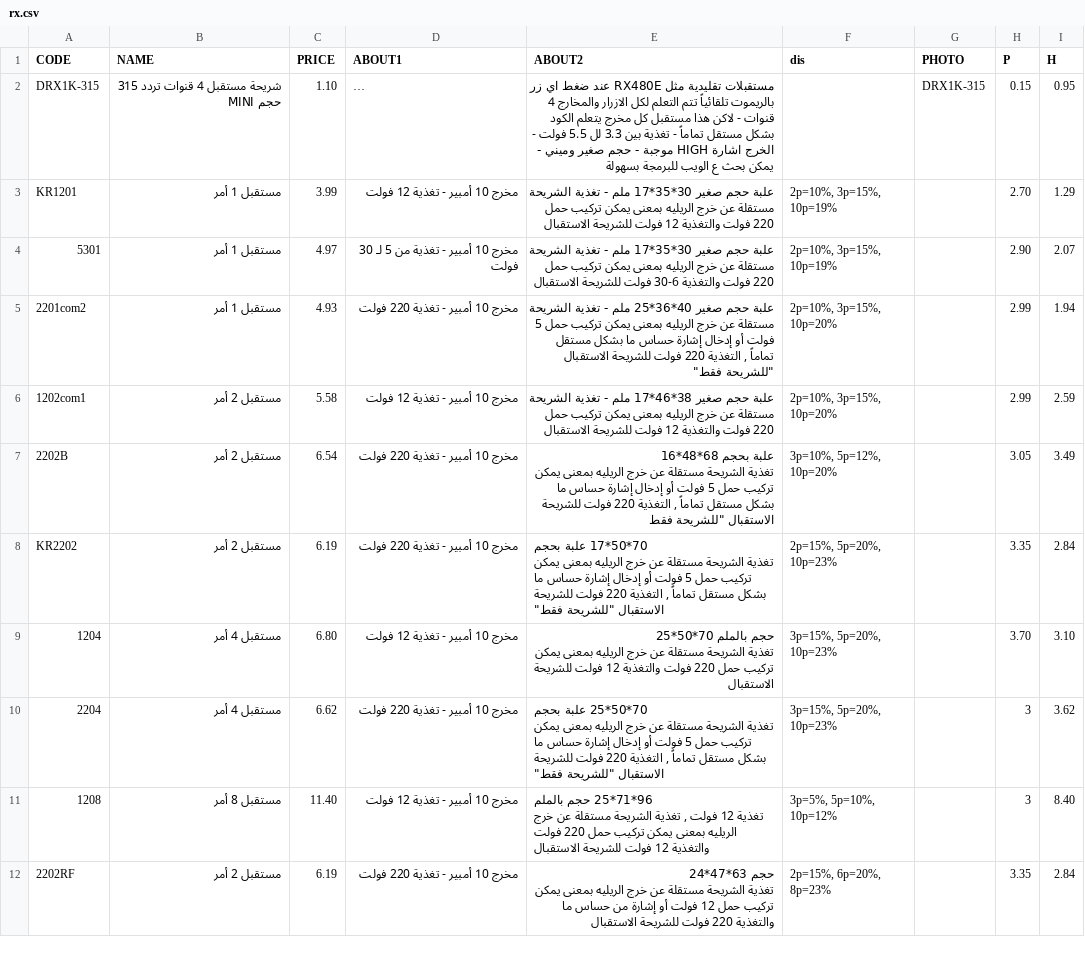
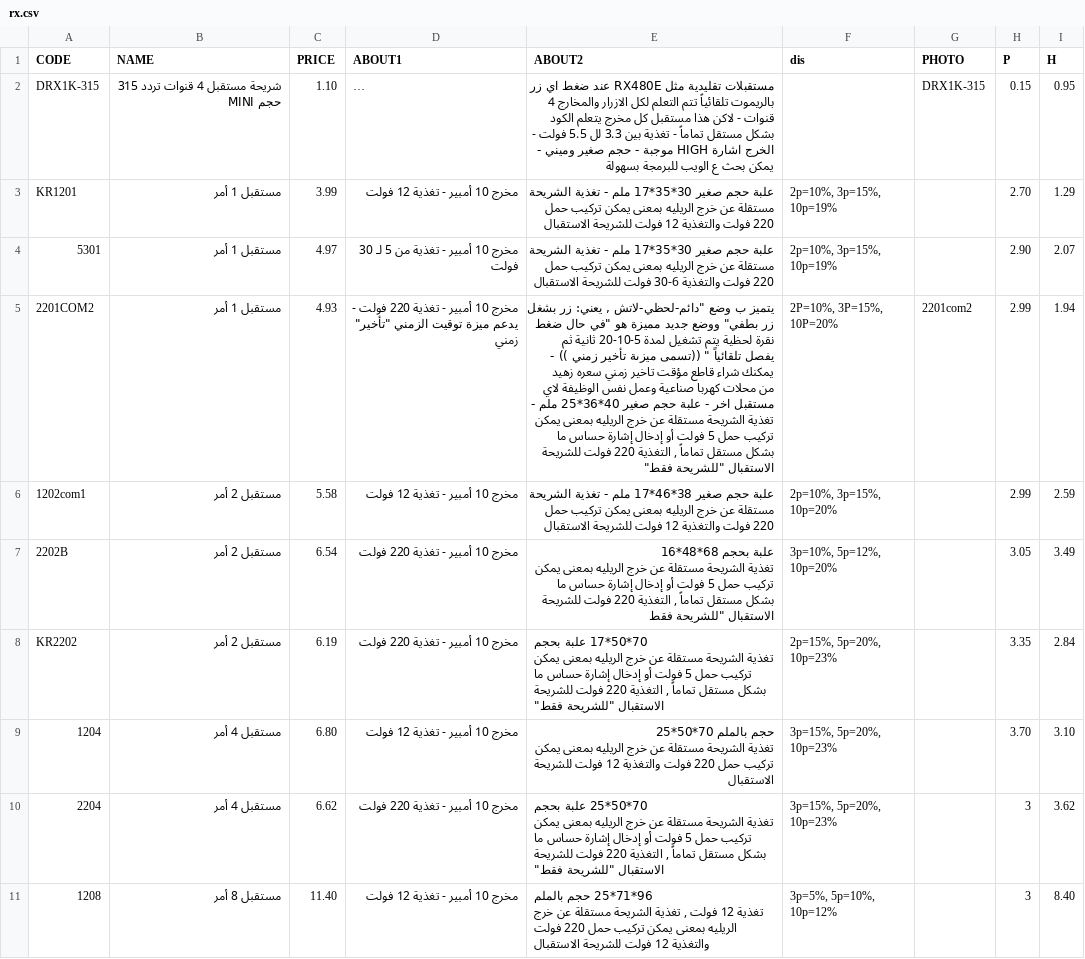
Before and after one commit to website888sy/HJY, a CSV file: data-csv/rx.csv, drawn as a sheet; only a part is shown; the shorter side is filled out with more unchanged rows; long unchanged cells end in …; the diff names each change by its address in the sheet, - before the commit and + after, or states it on an @@ line.

Commit message:
تحديث المنتجات: rx.csv

```diff
--- a/data-csv/rx.csv
+++ b/data-csv/rx.csv
-A5 (CODE): 2201com2
+A5 (CODE): 2201COM2
-D5 (ABOUT1): …220 فولت
+D5 (ABOUT1): …220 فولت - يدعم ميزة توقيت الزمني "تأخير" زمني
-E5 (ABOUT2): علبة حجم…
+E5 (ABOUT2): يتميز ب وضع "دائم-لحظي-لاتش , يعني: زر بشغل زر بطفي" ووضع جديد مميزة هو "في حال ضغط نقرة لحظية يتم تشغيل لمدة 5-10-20 ثانية ثم يفصل تلقائياً " ((تسمى ميزىة تأخير زمني )) - يمكنك شراء قاطع مؤقت تاخير زمني سعره زهيد من محلات كهربا صناعية وعمل نفس الوظيفة لاي مستقبل اخر - علبة حجم…
-F5 (dis): 2p=10%, 3p=15%, 10p=20%
+F5 (dis): 2P=10%, 3P=15%, 10P=20%
-G5 (PHOTO): (empty)
+G5 (PHOTO): 2201com2
```
